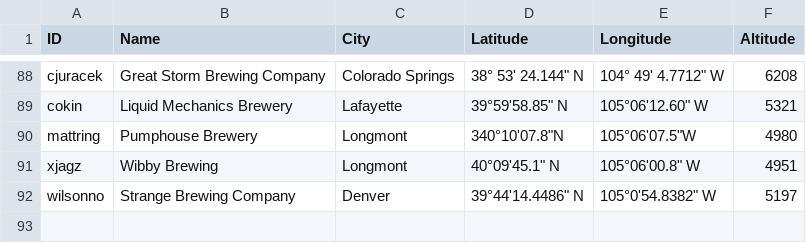
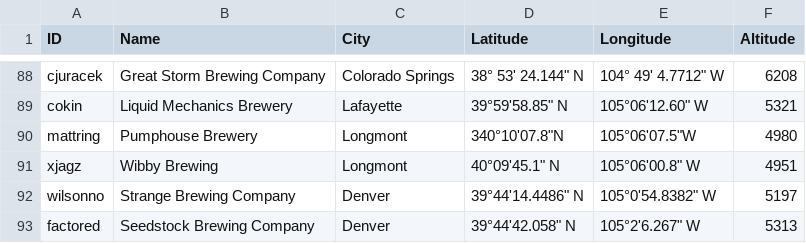
Before and after one commit to csu2017sp314/class, a CSV file: brews.csv, drawn as a sheet; only a part is shown, gaps mark what is left out.

Commit message:
Merging myself this time as noone did last time

```diff
--- a/brews.csv
+++ b/brews.csv
@@ -92 +92,2 @@ xjagz,Wibby Brewing,Longmont,40°09'45.1" N, 105°06'00.8" W,4951
 wilsonno,Strange Brewing Company,Denver,39°44'14.4486" N,105°0'54.8382" W,5197
+factored,Seedstock Brewing Company,Denver,39°44'42.058" N,105°2'6.267" W,5313
```
